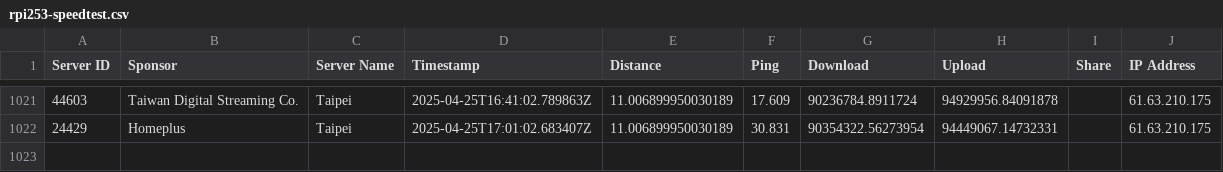
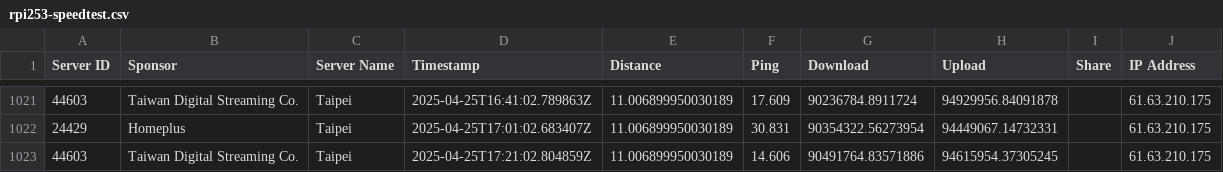
Before and after one commit to gslin/rpi253-speedtest, a CSV file: rpi253-speedtest.csv, drawn as a sheet; only a part is shown, gaps mark what is left out.

Commit message:
chore: add by run.sh.

```diff
--- a/rpi253-speedtest.csv
+++ b/rpi253-speedtest.csv
@@ -1022 +1022,2 @@ Server ID,Sponsor,Server Name,Timestamp,Distance,Ping,Download,Upload,Share,IP A
 24429,Homeplus,Taipei,2025-04-25T17:01:02.683407Z,11.006899950030189,30.831,90354322.56273954,94449067.14732331,,61.63.210.175
+44603,Taiwan Digital Streaming Co.,Taipei,2025-04-25T17:21:02.804859Z,11.006899950030189,14.606,90491764.83571886,94615954.37305245,,61.63.210.175
```
